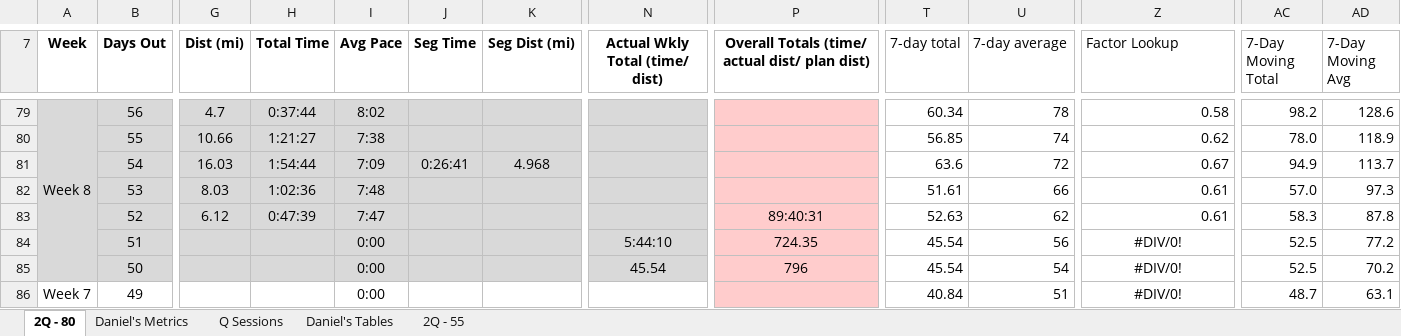
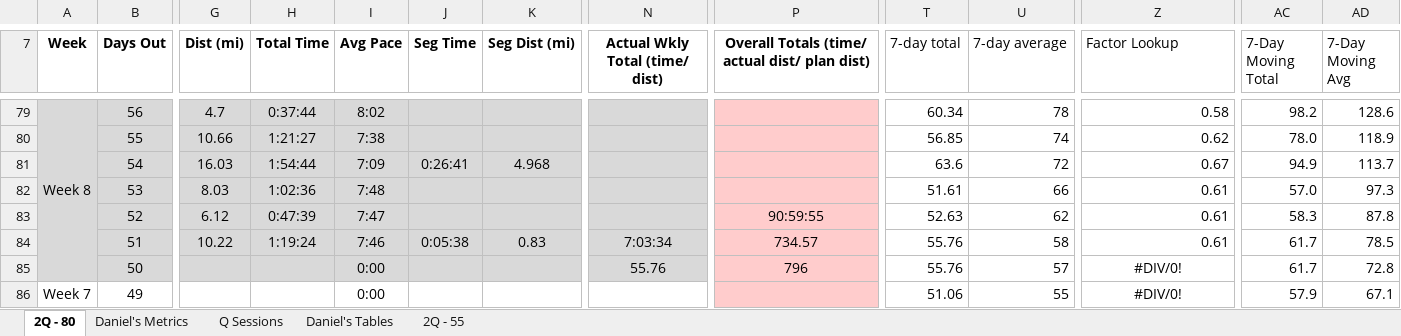
Before and after one commit to danmcgraw94/Running, an Excel workbook: TrainingPlans/CHI 2025 Daniels.xlsx, sheet 2Q - 80, drawn as a sheet; only a part is shown, gaps mark what is left out; values as stored, in another font and other column widths than the file's, no borders; the diff covers the shown part only; the diff names each change by its address in the sheet, - before the commit and + after, or states it on an @@ line.

```diff
--- a/TrainingPlans/CHI 2025 Daniels.xlsx (sheet 2Q - 80)
+++ b/TrainingPlans/CHI 2025 Daniels.xlsx (sheet 2Q - 80)
-P83: 89:40:31
+P83: 90:59:55
-G84 (Dist (mi)): (empty)
+G84 (Dist (mi)): 10.22
-H84 (Total Time): (empty)
+H84 (Total Time): 1:19:24
-I84 (Avg Pace): 0:00
+I84 (Avg Pace): 7:46
-J84 (Seg Time): (empty)
+J84 (Seg Time): 0:05:38
-K84 (Seg Dist (mi)): (empty)
+K84 (Seg Dist (mi)): 0.83
-N84 (Actual Wkly Total (time/ dist)): 5:44:10
+N84 (Actual Wkly Total (time/ dist)): 7:03:34
-P84: 724.35
+P84: 734.57
-T84:T85 (7-day total): 45.54
+T84:T85 (7-day total): 55.76
-U84 (7-day average): 56
+U84 (7-day average): 58
-Z84 (Factor Lookup): #DIV/0!
+Z84 (Factor Lookup): 0.61
-Z84 alignment: center
+Z84 alignment: right
-AC84:AC85 (7-Day Moving Total): 52.5
+AC84:AC85 (7-Day Moving Total): 61.7
-AD84 (7-Day Moving Avg): 77.2
+AD84 (7-Day Moving Avg): 78.5
-N85 (Actual Wkly Total (time/ dist)): 45.54
+N85 (Actual Wkly Total (time/ dist)): 55.76
-U85 (7-day average): 54
+U85 (7-day average): 57
-AD85 (7-Day Moving Avg): 70.2
+AD85 (7-Day Moving Avg): 72.8
-T86 (7-day total): 40.84
+T86 (7-day total): 51.06
-U86 (7-day average): 51
+U86 (7-day average): 55
-AC86 (7-Day Moving Total): 48.7
+AC86 (7-Day Moving Total): 57.9
-AD86 (7-Day Moving Avg): 63.1
+AD86 (7-Day Moving Avg): 67.1
```
Also changed, not shown: 67 edited cells elsewhere in this sheet, sheet Daniel's Metrics, charts or pictures.
